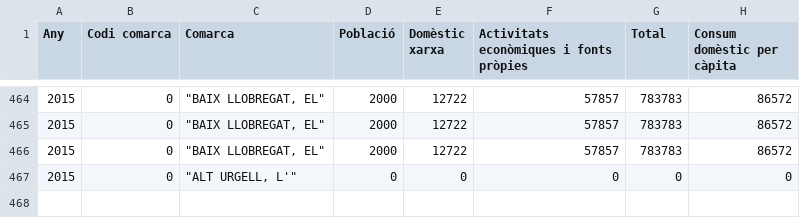
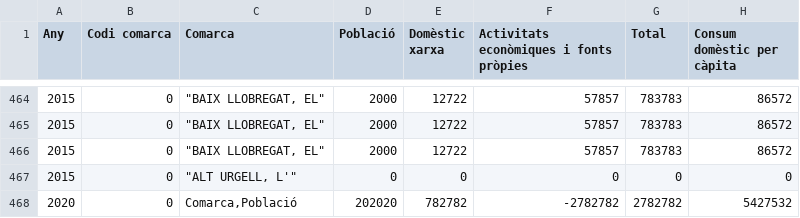
Before and after one commit to MolaniTTo/AC3_GUI, a CSV file: Consum_d_aigua_a_Catalunya_per_comarques_20240402.csv, drawn as a sheet; only a part is shown, gaps mark what is left out.

```diff
--- a/Consum_d_aigua_a_Catalunya_per_comarques_20240402.csv
+++ b/Consum_d_aigua_a_Catalunya_per_comarques_20240402.csv
@@ -467 +467,2 @@ Any,Codi comarca,Comarca,Població,Domèstic xarxa,Activitats econòmiques i fon
 2015,0,"""ALT URGELL, L'""",0,0,0,0,0
+2020,0,"Comarca,Població",202020,782782,-2782782,2782782,5427532
```
Also changed, not shown: 1 other file.
